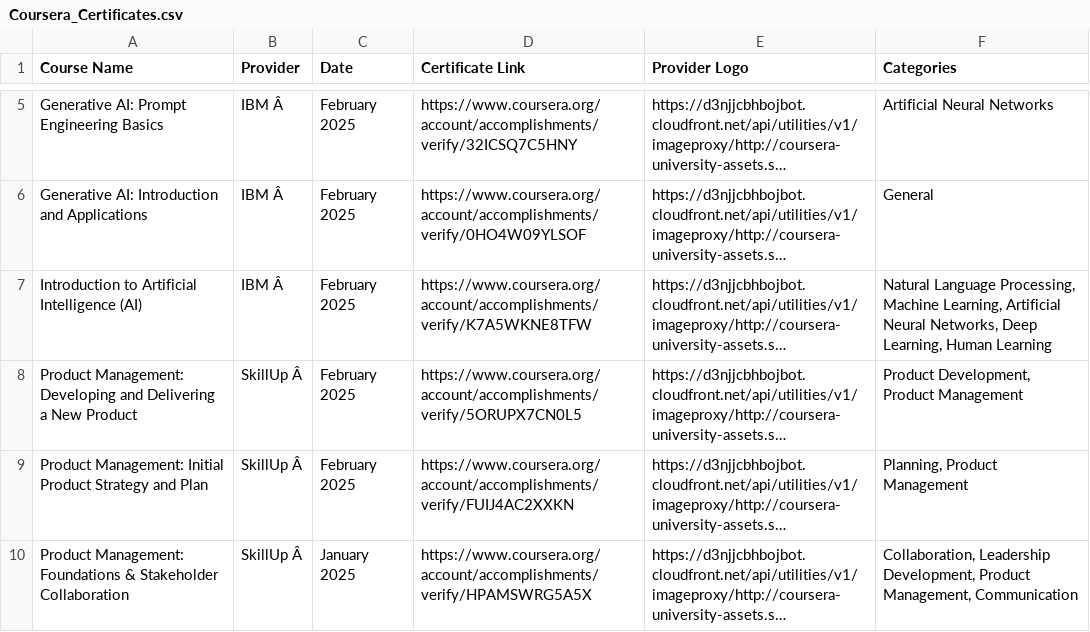
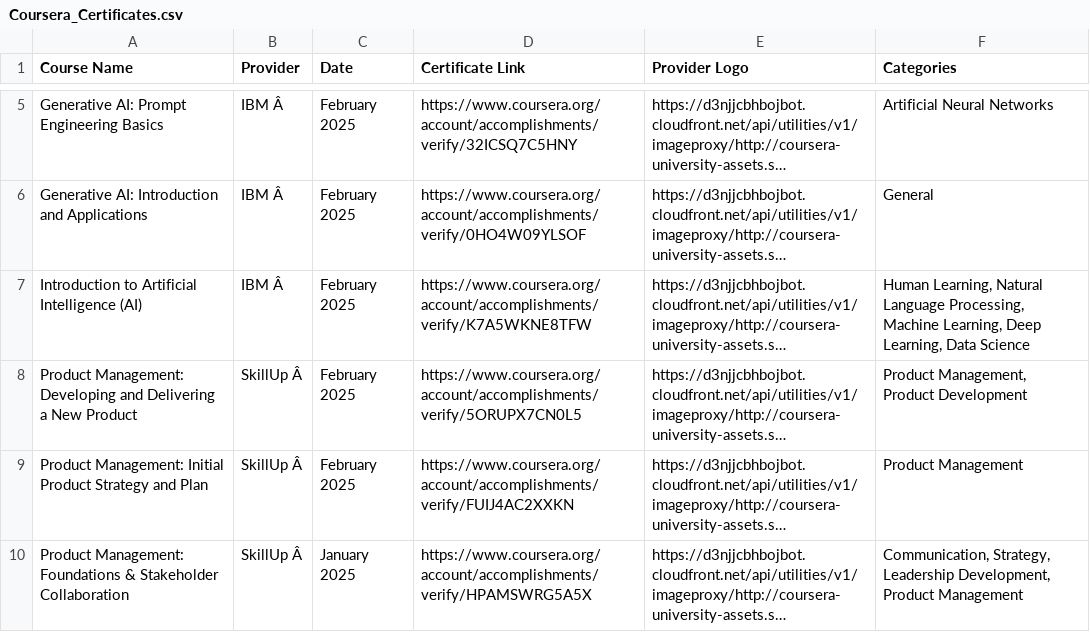
Before and after one commit to magenta4c/CourseraCertificateScraper, a CSV file: Coursera_Certificates.csv, drawn as a sheet; only a part is shown, gaps mark what is left out; long unchanged cells end in …; the diff names each change by its address in the sheet, - before the commit and + after, or states it on an @@ line.

```diff
--- a/Coursera_Certificates.csv
+++ b/Coursera_Certificates.csv
-F7 (Categories): Natural Language Processing, Machine Learning, Artificial Neural Networks, Deep Learning, Human Learning
+F7 (Categories): Human Learning, Natural Language Processing, Machine Learning, Deep Learning, Data Science
-F8 (Categories): Product Development, Product Management
+F8 (Categories): Product Management, Product Development
-F9 (Categories): Planning, Product Management
+F9 (Categories): Product Management
-F10 (Categories): Collaboration, Leadership Development, Product Management, Communication
+F10 (Categories): Communication, Strategy, Leadership Development, Product Management
```
